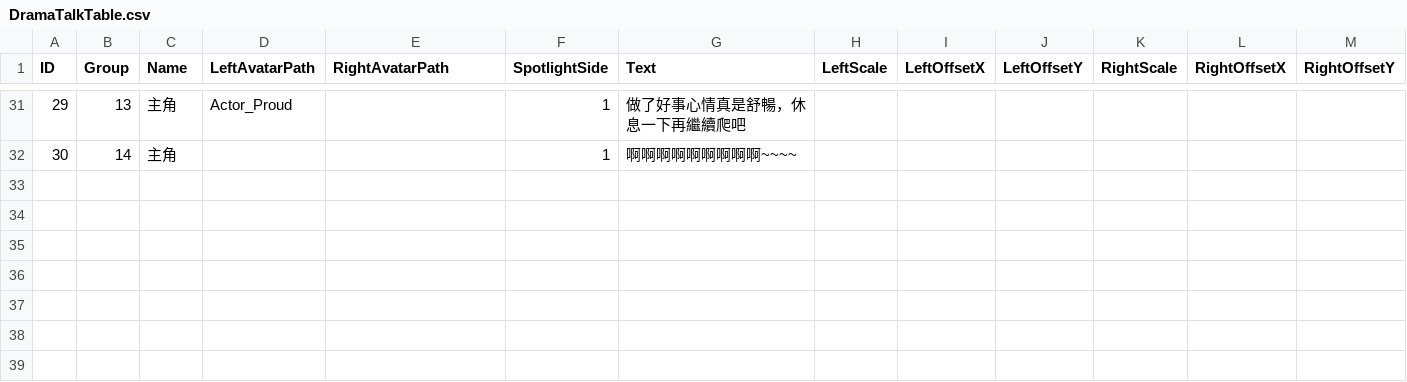
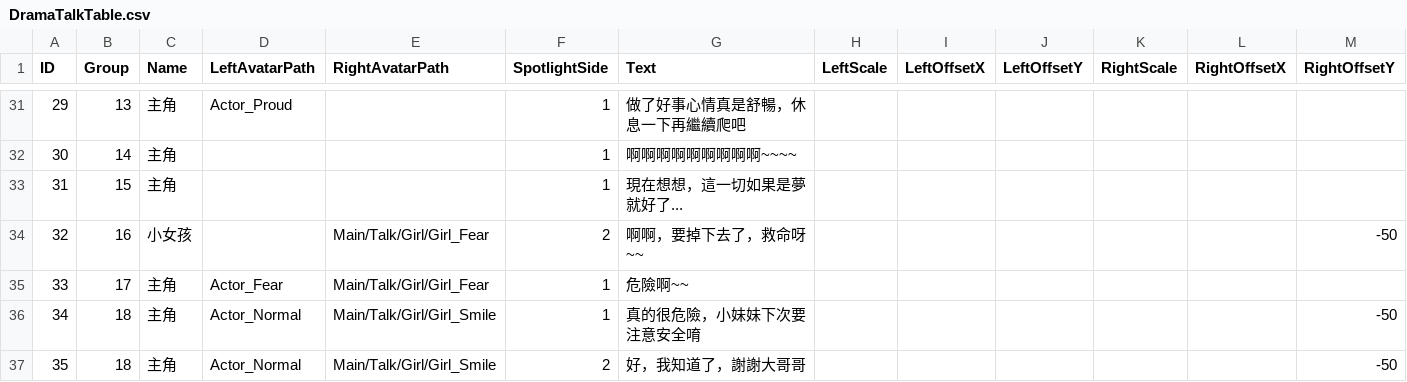
Before and after one commit to sorrowslee/DipanProj, a CSV file: DipanProj_Main/Assets/Data/DramaTalkTable.csv, drawn as a sheet; only a part is shown, gaps mark what is left out; the diff names each change by its address in the sheet, - before the commit and + after, or states it on an @@ line.

```diff
--- a/DipanProj_Main/Assets/Data/DramaTalkTable.csv
+++ b/DipanProj_Main/Assets/Data/DramaTalkTable.csv
+row 33: 31 | 15 | 主角 |  |  | 1 | 現在想想，這一切如果是夢就好了...
+row 34: 32 | 16 | 小女孩 |  | Main/Talk/Girl/Girl_Fear | 2 | 啊啊，要掉下去了，救命呀~~ |  |  |  |  |  | -50
+row 35: 33 | 17 | 主角 | Actor_Fear | Main/Talk/Girl/Girl_Fear | 1 | 危險啊~~
+row 36: 34 | 18 | 主角 | Actor_Normal | Main/Talk/Girl/Girl_Smile | 1 | 真的很危險，小妹妹下次要注意安全唷 |  |  |  |  |  | -50
+row 37: 35 | 18 | 主角 | Actor_Normal | Main/Talk/Girl/Girl_Smile | 2 | 好，我知道了，謝謝大哥哥 |  |  |  |  |  | -50
```
Also changed, not shown: DipanProj_Main/Assets/Data/DramaTable.csv, 16 other files.
